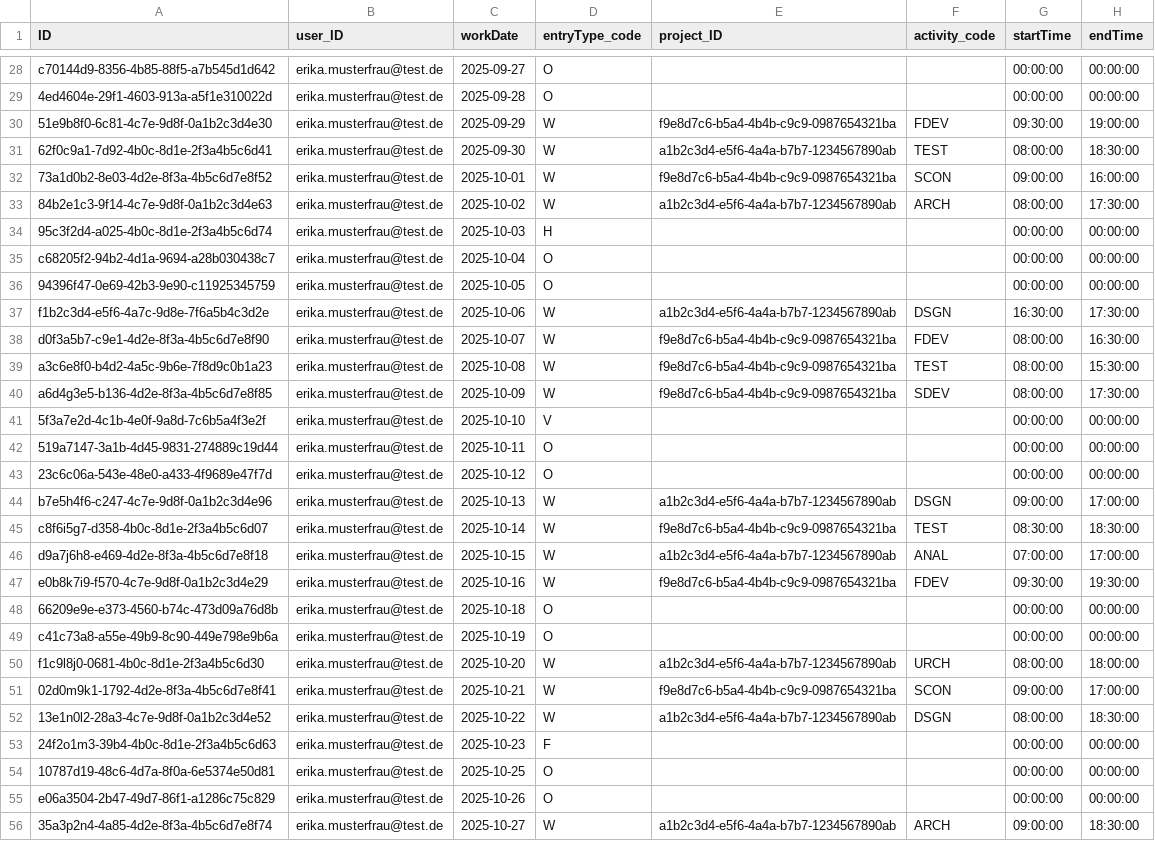
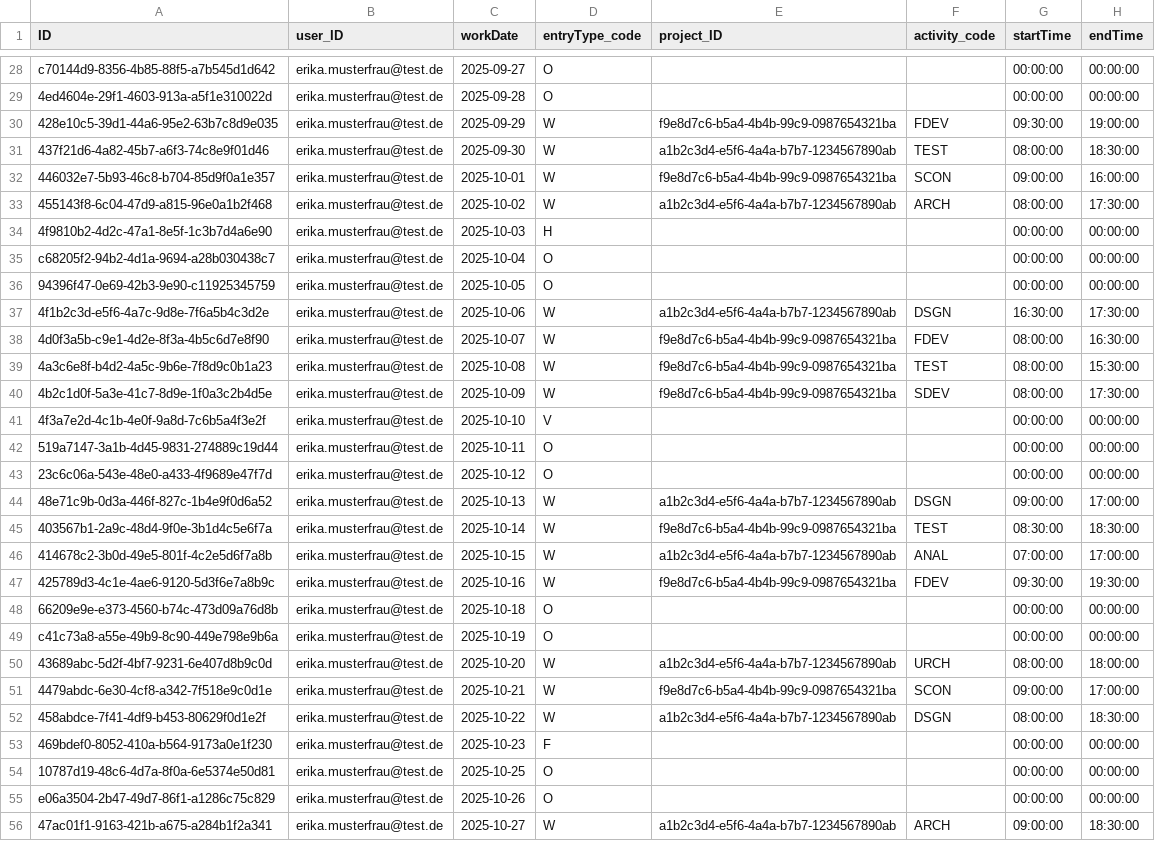
Before and after one commit to nimble-123/cap-fiori-timetracking, a CSV file: db/data/io.nimble-TimeEntries.csv, drawn as a sheet; only a part is shown, gaps mark what is left out; the diff covers the shown part only; the diff names each change by its address in the sheet, - before the commit and + after, or states it on an @@ line.

```diff
--- a/db/data/io.nimble-TimeEntries.csv
+++ b/db/data/io.nimble-TimeEntries.csv
-A30 (ID): 51e9b8f0-6c81-4c7e-9d8f-0a1b2c3d4e30
+A30 (ID): 428e10c5-39d1-44a6-95e2-63b7c8d9e035
-E30 (project_ID): f9e8d7c6-b5a4-4b4b-c9c9-0987654321ba
+E30 (project_ID): f9e8d7c6-b5a4-4b4b-99c9-0987654321ba
-A31 (ID): 62f0c9a1-7d92-4b0c-8d1e-2f3a4b5c6d41
+A31 (ID): 437f21d6-4a82-45b7-a6f3-74c8e9f01d46
-A32 (ID): 73a1d0b2-8e03-4d2e-8f3a-4b5c6d7e8f52
+A32 (ID): 446032e7-5b93-46c8-b704-85d9f0a1e357
-E32 (project_ID): f9e8d7c6-b5a4-4b4b-c9c9-0987654321ba
+E32 (project_ID): f9e8d7c6-b5a4-4b4b-99c9-0987654321ba
-A33 (ID): 84b2e1c3-9f14-4c7e-9d8f-0a1b2c3d4e63
+A33 (ID): 455143f8-6c04-47d9-a815-96e0a1b2f468
-A34 (ID): 95c3f2d4-a025-4b0c-8d1e-2f3a4b5c6d74
+A34 (ID): 4f9810b2-4d2c-47a1-8e5f-1c3b7d4a6e90
-A37 (ID): f1b2c3d4-e5f6-4a7c-9d8e-7f6a5b4c3d2e
+A37 (ID): 4f1b2c3d-e5f6-4a7c-9d8e-7f6a5b4c3d2e
-A38 (ID): d0f3a5b7-c9e1-4d2e-8f3a-4b5c6d7e8f90
+A38 (ID): 4d0f3a5b-c9e1-4d2e-8f3a-4b5c6d7e8f90
-E38:E40 (project_ID): f9e8d7c6-b5a4-4b4b-c9c9-0987654321ba
+E38:E40 (project_ID): f9e8d7c6-b5a4-4b4b-99c9-0987654321ba
-A39 (ID): a3c6e8f0-b4d2-4a5c-9b6e-7f8d9c0b1a23
+A39 (ID): 4a3c6e8f-b4d2-4a5c-9b6e-7f8d9c0b1a23
-A40 (ID): a6d4g3e5-b136-4d2e-8f3a-4b5c6d7e8f85
+A40 (ID): 4b2c1d0f-5a3e-41c7-8d9e-1f0a3c2b4d5e
-A41 (ID): 5f3a7e2d-4c1b-4e0f-9a8d-7c6b5a4f3e2f
+A41 (ID): 4f3a7e2d-4c1b-4e0f-9a8d-7c6b5a4f3e2f
-A44 (ID): b7e5h4f6-c247-4c7e-9d8f-0a1b2c3d4e96
+A44 (ID): 48e71c9b-0d3a-446f-827c-1b4e9f0d6a52
-A45 (ID): c8f6i5g7-d358-4b0c-8d1e-2f3a4b5c6d07
+A45 (ID): 403567b1-2a9c-48d4-9f0e-3b1d4c5e6f7a
-E45 (project_ID): f9e8d7c6-b5a4-4b4b-c9c9-0987654321ba
+E45 (project_ID): f9e8d7c6-b5a4-4b4b-99c9-0987654321ba
-A46 (ID): d9a7j6h8-e469-4d2e-8f3a-4b5c6d7e8f18
+A46 (ID): 414678c2-3b0d-49e5-801f-4c2e5d6f7a8b
-A47 (ID): e0b8k7i9-f570-4c7e-9d8f-0a1b2c3d4e29
+A47 (ID): 425789d3-4c1e-4ae6-9120-5d3f6e7a8b9c
-E47 (project_ID): f9e8d7c6-b5a4-4b4b-c9c9-0987654321ba
+E47 (project_ID): f9e8d7c6-b5a4-4b4b-99c9-0987654321ba
-A50 (ID): f1c9l8j0-0681-4b0c-8d1e-2f3a4b5c6d30
+A50 (ID): 43689abc-5d2f-4bf7-9231-6e407d8b9c0d
-A51 (ID): 02d0m9k1-1792-4d2e-8f3a-4b5c6d7e8f41
+A51 (ID): 4479abdc-6e30-4cf8-a342-7f518e9c0d1e
-E51 (project_ID): f9e8d7c6-b5a4-4b4b-c9c9-0987654321ba
+E51 (project_ID): f9e8d7c6-b5a4-4b4b-99c9-0987654321ba
-A52 (ID): 13e1n0l2-28a3-4c7e-9d8f-0a1b2c3d4e52
+A52 (ID): 458abdce-7f41-4df9-b453-80629f0d1e2f
-A53 (ID): 24f2o1m3-39b4-4b0c-8d1e-2f3a4b5c6d63
+A53 (ID): 469bdef0-8052-410a-b564-9173a0e1f230
-A56 (ID): 35a3p2n4-4a85-4d2e-8f3a-4b5c6d7e8f74
+A56 (ID): 47ac01f1-9163-421b-a675-a284b1f2a341
```
Also changed, not shown: 101 edited cells elsewhere in this file, db/data/io.nimble-TimeEntries.attachments.csv, 3 other files.
